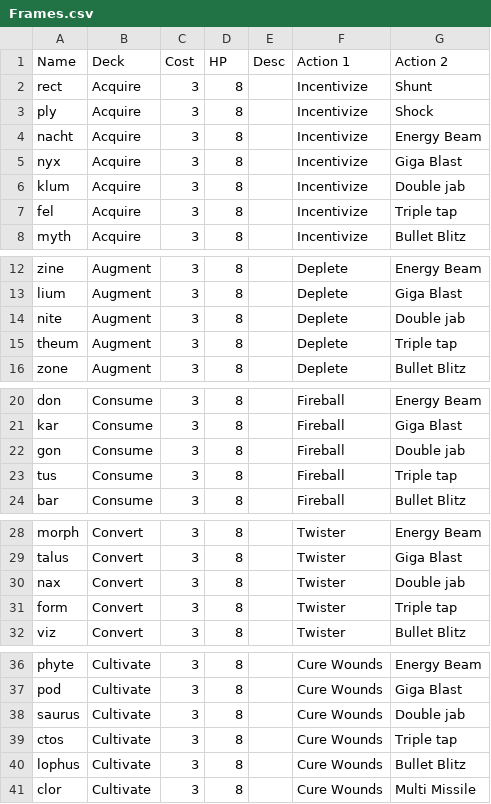
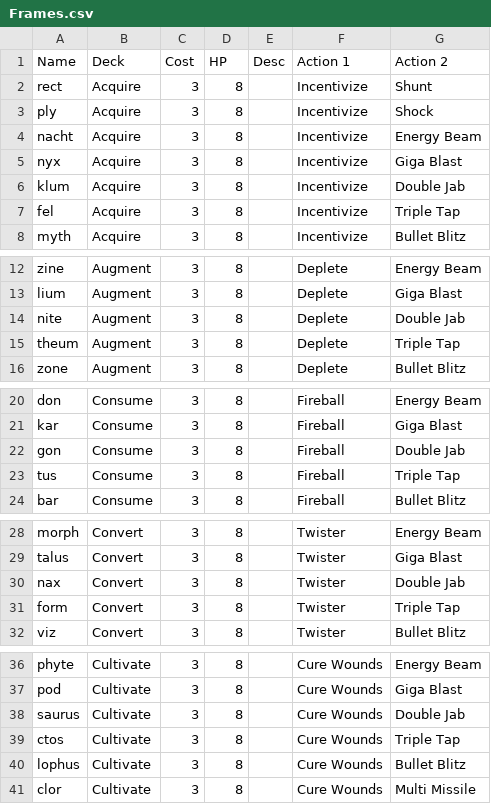
Before and after one commit to SJWDalglish/Fragment, a CSV file: CSV/Frames.csv, drawn as a sheet; only a part is shown, gaps mark what is left out; the diff covers the shown part only.

Commit message:
Fix HP bugs in actions and update card list UI

```diff
--- a/CSV/Frames.csv
+++ b/CSV/Frames.csv
@@ -5,4 +5,4 @@ nacht,Acquire,3,8,,Incentivize,Energy Beam
 nyx,Acquire,3,8,,Incentivize,Giga Blast
-klum,Acquire,3,8,,Incentivize,Double jab
-fel,Acquire,3,8,,Incentivize,Triple tap
+klum,Acquire,3,8,,Incentivize,Double Jab
+fel,Acquire,3,8,,Incentivize,Triple Tap
 myth,Acquire,3,8,,Incentivize,Bullet Blitz
@@ -13,4 +13,4 @@ zine,Augment,3,8,,Deplete,Energy Beam
 lium,Augment,3,8,,Deplete,Giga Blast
-nite,Augment,3,8,,Deplete,Double jab
-theum,Augment,3,8,,Deplete,Triple tap
+nite,Augment,3,8,,Deplete,Double Jab
+theum,Augment,3,8,,Deplete,Triple Tap
 zone,Augment,3,8,,Deplete,Bullet Blitz
@@ -21,4 +21,4 @@ don,Consume,3,8,,Fireball,Energy Beam
 kar,Consume,3,8,,Fireball,Giga Blast
-gon,Consume,3,8,,Fireball,Double jab
-tus,Consume,3,8,,Fireball,Triple tap
+gon,Consume,3,8,,Fireball,Double Jab
+tus,Consume,3,8,,Fireball,Triple Tap
 bar,Consume,3,8,,Fireball,Bullet Blitz
@@ -29,4 +29,4 @@ morph,Convert,3,8,,Twister,Energy Beam
 talus,Convert,3,8,,Twister,Giga Blast
-nax,Convert,3,8,,Twister,Double jab
-form,Convert,3,8,,Twister,Triple tap
+nax,Convert,3,8,,Twister,Double Jab
+form,Convert,3,8,,Twister,Triple Tap
 viz,Convert,3,8,,Twister,Bullet Blitz
@@ -37,4 +37,4 @@ phyte,Cultivate,3,8,,Cure Wounds,Energy Beam
 pod,Cultivate,3,8,,Cure Wounds,Giga Blast
-saurus,Cultivate,3,8,,Cure Wounds,Double jab
-ctos,Cultivate,3,8,,Cure Wounds,Triple tap
+saurus,Cultivate,3,8,,Cure Wounds,Double Jab
+ctos,Cultivate,3,8,,Cure Wounds,Triple Tap
 lophus,Cultivate,3,8,,Cure Wounds,Bullet Blitz
```
Also changed, not shown: 2 edited cells elsewhere in this file, 5 other files.
